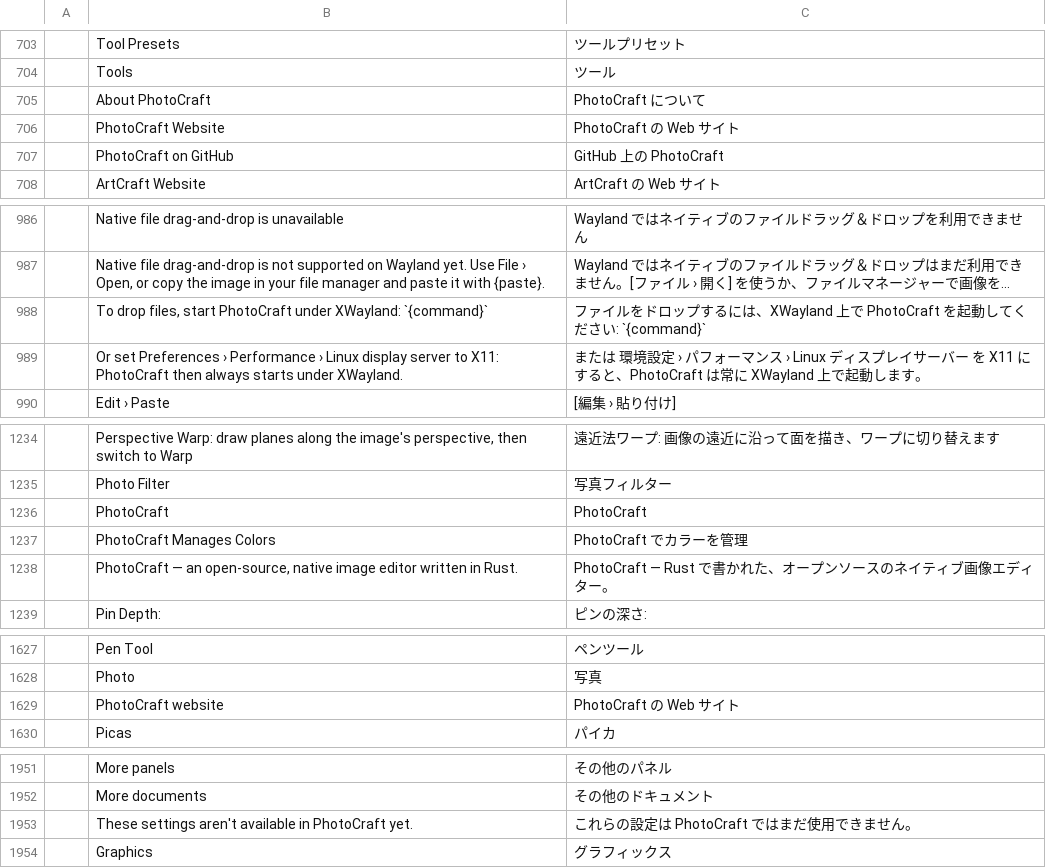
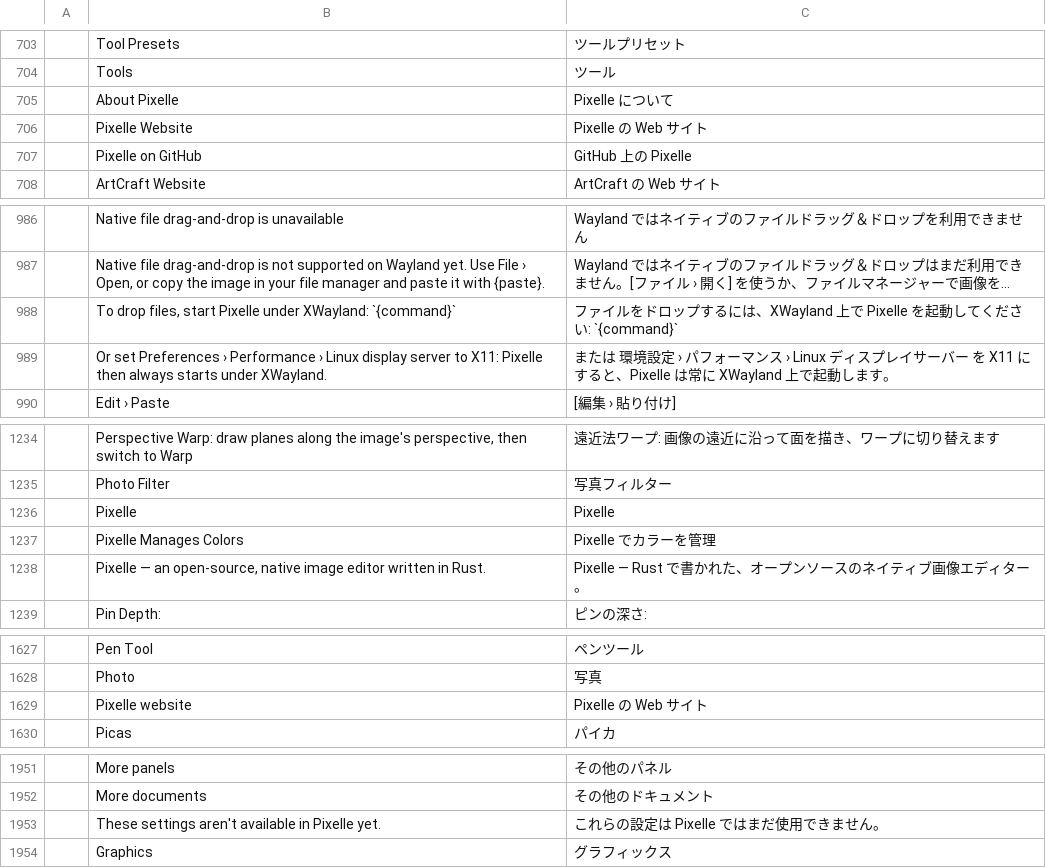
Before and after one commit to Neiroplatform/photocraft, a TSV file: crates/ui-egui/src/i18n/ja.tsv, drawn as a sheet; only a part is shown, gaps mark what is left out; long unchanged cells end in …; removed rows and columns are numbered as before the commit, all else as after; the diff covers the shown part only; the diff names each change by its address in the sheet, - before the commit and + after, or states it on an @@ line.

```diff
--- a/crates/ui-egui/src/i18n/ja.tsv
+++ b/crates/ui-egui/src/i18n/ja.tsv
-row 705:  | About PhotoCraft | PhotoCraft について
-row 706:  | PhotoCraft Website | PhotoCraft の Web サイト
-row 707:  | PhotoCraft on GitHub | GitHub 上の PhotoCraft
+row 705:  | About Pixelle | Pixelle について
+row 706:  | Pixelle Website | Pixelle の Web サイト
+row 707:  | Pixelle on GitHub | GitHub 上の Pixelle
-B988: …files, start PhotoCraft under XWayland:…
+B988: …files, start Pixelle under XWayland:…
-C988: …XWayland 上で PhotoCraft を起動し…
+C988: …XWayland 上で Pixelle を起動し…
-B989: …to X11: PhotoCraft then always…
+B989: …to X11: Pixelle then always…
-C989: …すると、PhotoCraft は常に…
+C989: …すると、Pixelle は常に…
-row 1236:  | PhotoCraft | PhotoCraft
-row 1237:  | PhotoCraft Manages Colors | PhotoCraft でカラーを管理
+row 1236:  | Pixelle | Pixelle
+row 1237:  | Pixelle Manages Colors | Pixelle でカラーを管理
-B1238: PhotoCraft — an…
+B1238: Pixelle — an…
-C1238: PhotoCraft — Rust で書かれた、オープンソースのネイティブ画像エディター。
+C1238: Pixelle — Rust で書かれた、オープンソースのネイティブ画像エディター。
-row 1629:  | PhotoCraft website | PhotoCraft の Web サイト
+row 1629:  | Pixelle website | Pixelle の Web サイト
-row 1953:  | These settings aren't available in PhotoCraft yet. | これらの設定は PhotoCraft ではまだ使用できません。
+row 1953:  | These settings aren't available in Pixelle yet. | これらの設定は Pixelle ではまだ使用できません。
```
Also changed, not shown: 5 edited cells elsewhere in this file, crates/ui-egui/src/i18n/cs.tsv, crates/ui-egui/src/i18n/de.tsv, 51 other files.
